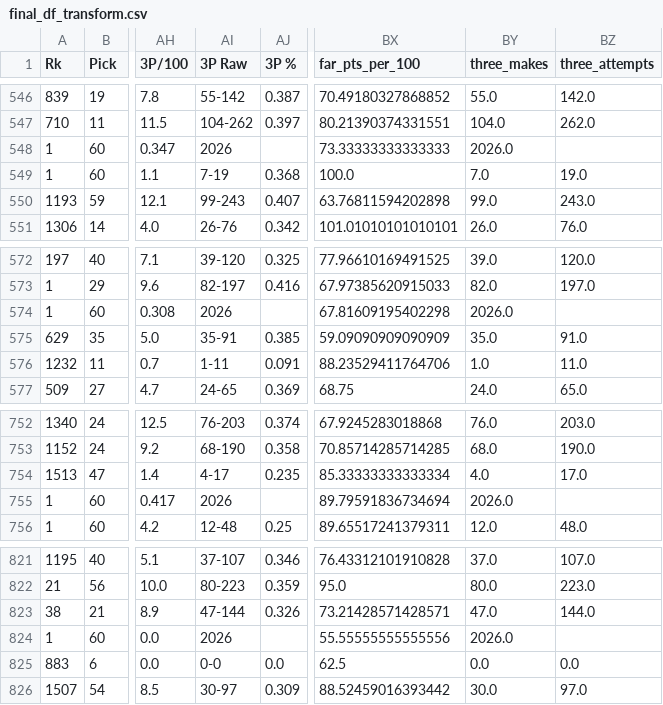
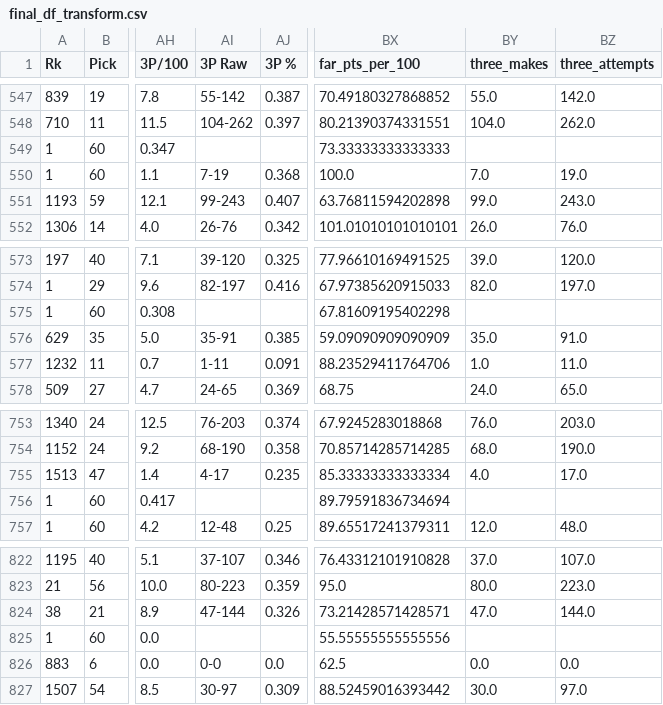
Before and after one commit to dannyharlan05/ncaab-nba-predictor, a CSV file: final_df_transform.csv, drawn as a sheet; only a part is shown, gaps mark what is left out; addresses are those after the commit; the diff covers the shown part only; the diff names each change by its address in the sheet, - before the commit and + after, or states it on an @@ line.

```diff
--- a/final_df_transform.csv
+++ b/final_df_transform.csv
-AI549 (3P Raw): 2026
+AI549 (3P Raw): (empty)
-BY549 (three_makes): 2026.0
+BY549 (three_makes): (empty)
-AI575 (3P Raw): 2026
+AI575 (3P Raw): (empty)
-BY575 (three_makes): 2026.0
+BY575 (three_makes): (empty)
-AI756 (3P Raw): 2026
+AI756 (3P Raw): (empty)
-BY756 (three_makes): 2026.0
+BY756 (three_makes): (empty)
-AI825 (3P Raw): 2026
+AI825 (3P Raw): (empty)
-BY825 (three_makes): 2026.0
+BY825 (three_makes): (empty)
```
Also changed, not shown: 1 added row and 22 edited cells elsewhere in this file, 2 other files.
